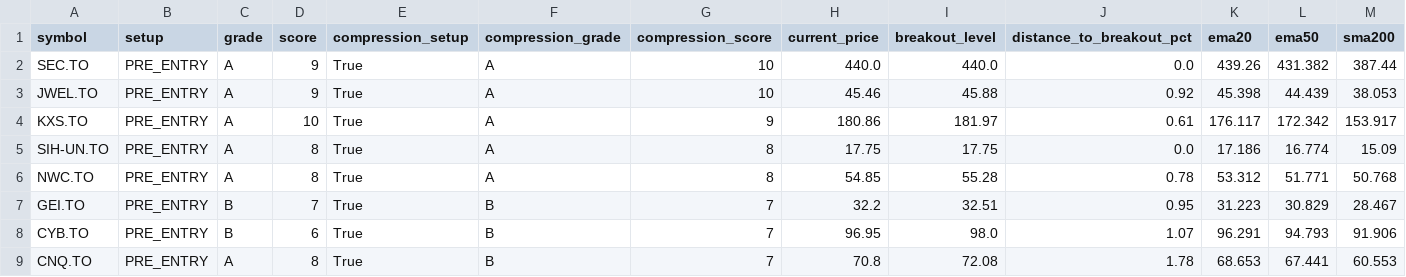
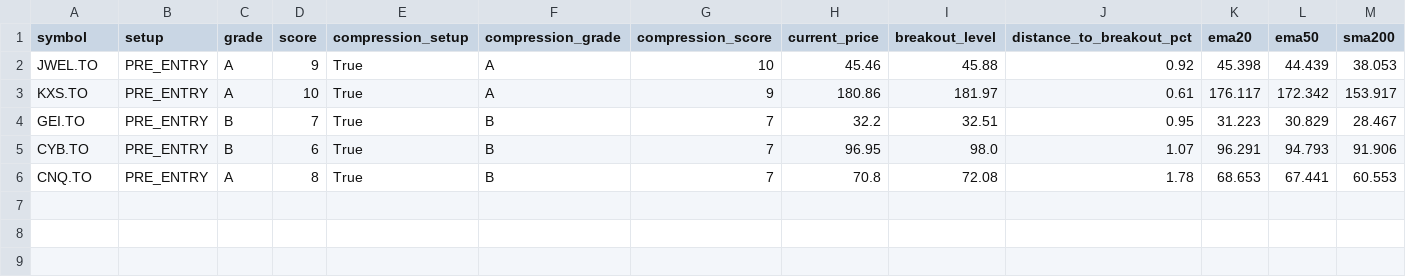
Before and after one commit to fwd5t2g5cw-ops/-daily-market-scanner, a CSV file: latest/canada/canada_pre_breakout_compression_today.csv, drawn as a sheet; only a part is shown; rows hold the shown columns only; the diff names each change by its address in the sheet, - before the commit and + after, or states it on an @@ line.

```diff
--- a/latest/canada/canada_pre_breakout_compression_today.csv
+++ b/latest/canada/canada_pre_breakout_compression_today.csv
-row 2: SEC.TO | PRE_ENTRY | A | 9 | True | A | 10 | 440.0 | 440.0 | 0.0 | 439.26 | 431.382 | 387.44
-row 5: SIH-UN.TO | PRE_ENTRY | A | 8 | True | A | 8 | 17.75 | 17.75 | 0.0 | 17.186 | 16.774 | 15.09
-row 6: NWC.TO | PRE_ENTRY | A | 8 | True | A | 8 | 54.85 | 55.28 | 0.78 | 53.312 | 51.771 | 50.768
```
Also changed, not shown: latest/canada/canada_double_reclaim_ready_now.csv, latest/canada/canada_double_reclaim_today.csv, 5 other files.
